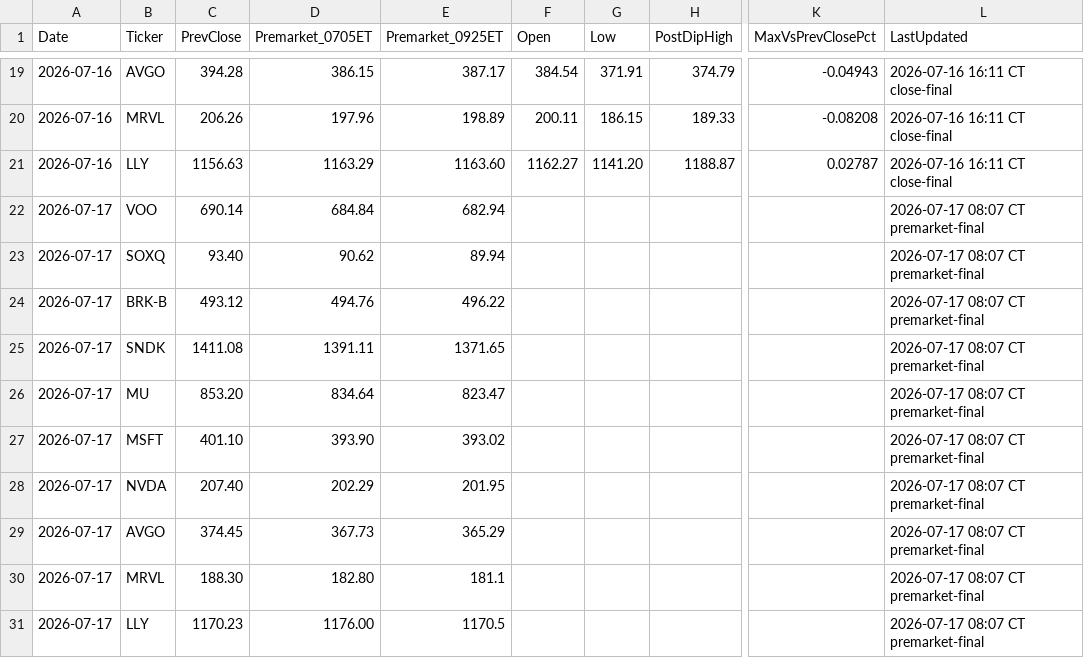
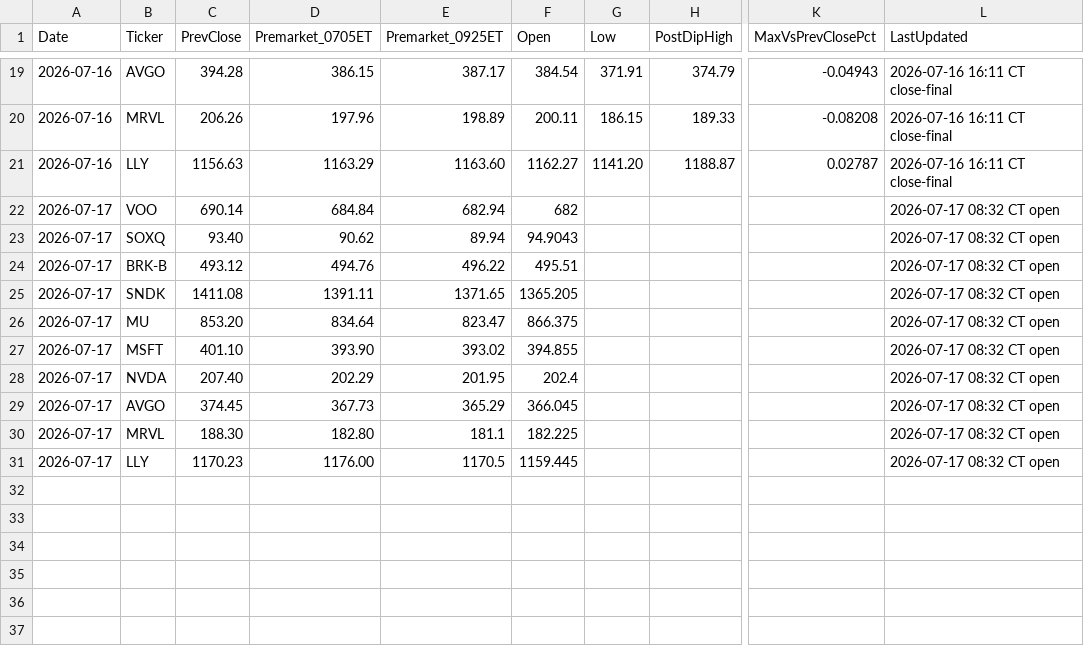
Before and after one commit to PVega007/stock-dashboard, a CSV file: dip_pop_daily_monitor.csv, drawn as a sheet; only a part is shown, gaps mark what is left out; the diff names each change by its address in the sheet, - before the commit and + after, or states it on an @@ line.

```diff
--- a/dip_pop_daily_monitor.csv
+++ b/dip_pop_daily_monitor.csv
-F22 (Open): (empty)
+F22 (Open): 682
-L22:L31 (LastUpdated): 2026-07-17 08:07 CT premarket-final
+L22:L31 (LastUpdated): 2026-07-17 08:32 CT open
-F23 (Open): (empty)
+F23 (Open): 94.9043
-F24 (Open): (empty)
+F24 (Open): 495.51
-F25 (Open): (empty)
+F25 (Open): 1365.205
-F26 (Open): (empty)
+F26 (Open): 866.375
-F27 (Open): (empty)
+F27 (Open): 394.855
-F28 (Open): (empty)
+F28 (Open): 202.4
-F29 (Open): (empty)
+F29 (Open): 366.045
-F30 (Open): (empty)
+F30 (Open): 182.225
-F31 (Open): (empty)
+F31 (Open): 1159.445
```
Also changed, not shown: 2 other files.
